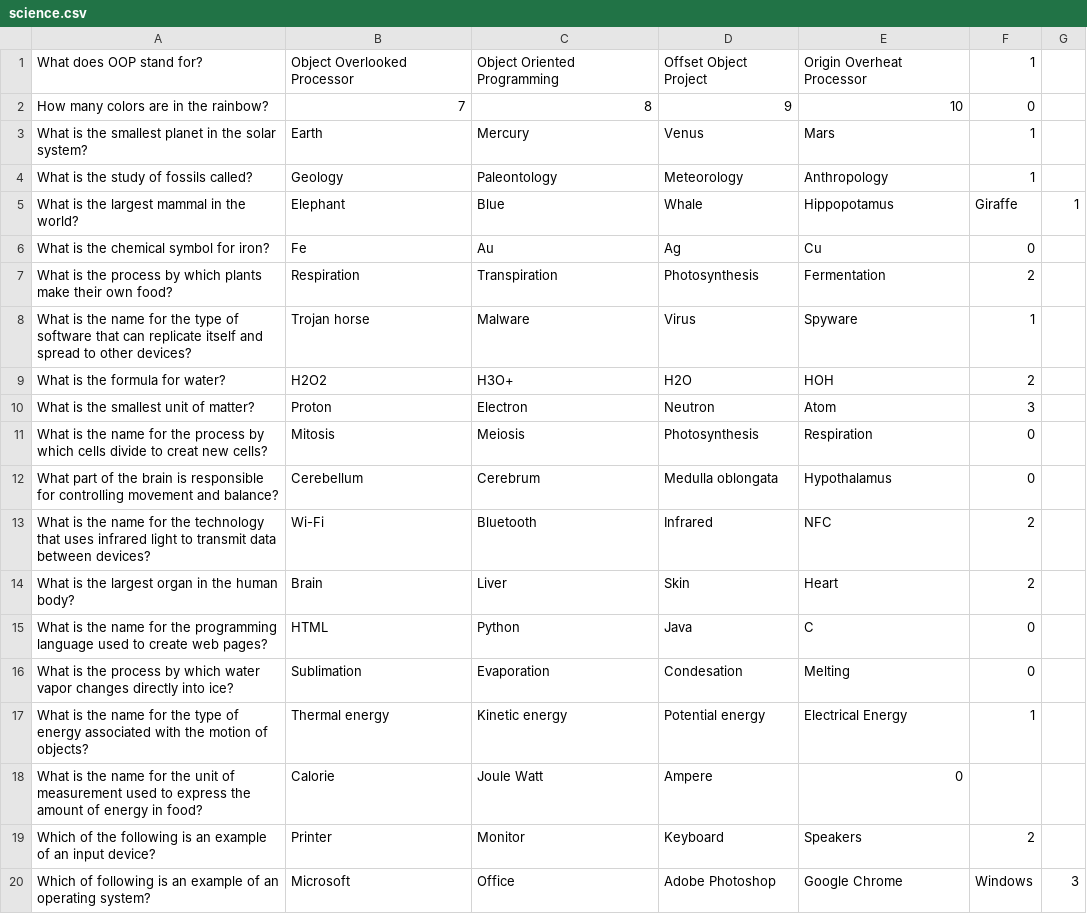
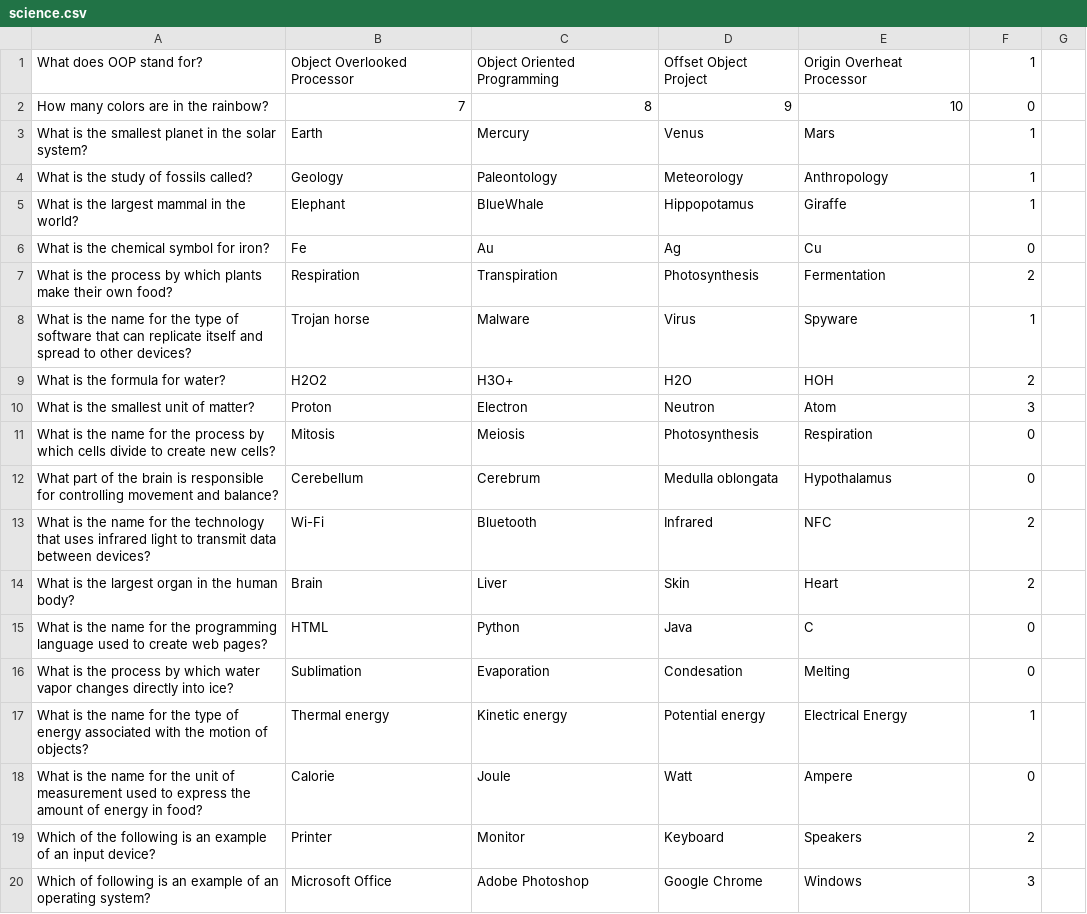
Before and after one commit to ericlopardi/QuizWiz, a CSV file: app/src/main/assets/science.csv, drawn as a sheet.

```diff
--- a/app/src/main/assets/science.csv
+++ b/app/src/main/assets/science.csv
@@ -4,3 +4,3 @@ What is the smallest planet in the solar system?,Earth,Mercury,Venus,Mars,1
 What is the study of fossils called?,Geology,Paleontology,Meteorology,Anthropology,1
-What is the largest mammal in the world?,Elephant,Blue,Whale,Hippopotamus,Giraffe,1
+What is the largest mammal in the world?,Elephant,BlueWhale,Hippopotamus,Giraffe,1
 What is the chemical symbol for iron?,Fe,Au,Ag,Cu,0
@@ -10,3 +10,3 @@ What is the formula for water?,H2O2,H3O+,H2O,HOH,2
 What is the smallest unit of matter?,Proton,Electron,Neutron,Atom,3
-What is the name for the process by which cells divide to creat new cells?,Mitosis,Meiosis,Photosynthesis,Respiration,0
+What is the name for the process by which cells divide to create new cells?,Mitosis,Meiosis,Photosynthesis,Respiration,0
 What part of the brain is responsible for controlling movement and balance?,Cerebellum,Cerebrum,Medulla oblongata,Hypothalamus,0
@@ -17,4 +17,4 @@ What is the process by which water vapor changes directly into ice?,Sublimation,
 What is the name for the type of energy associated with the motion of objects?,Thermal energy,Kinetic energy,Potential energy,Electrical Energy,1
-What is the name for the unit of measurement used to express the amount of energy in food?,Calorie,Joule	Watt,Ampere,0
+What is the name for the unit of measurement used to express the amount of energy in food?,Calorie,Joule,Watt,Ampere,0
 Which of the following is an example of an input device?,Printer,Monitor,Keyboard,Speakers,2
-Which of following is an example of an operating system?,Microsoft,Office,Adobe Photoshop,Google Chrome,Windows,3
+Which of following is an example of an operating system?,Microsoft Office,Adobe Photoshop,Google Chrome,Windows,3
```
Also changed, not shown: 28 other files.
